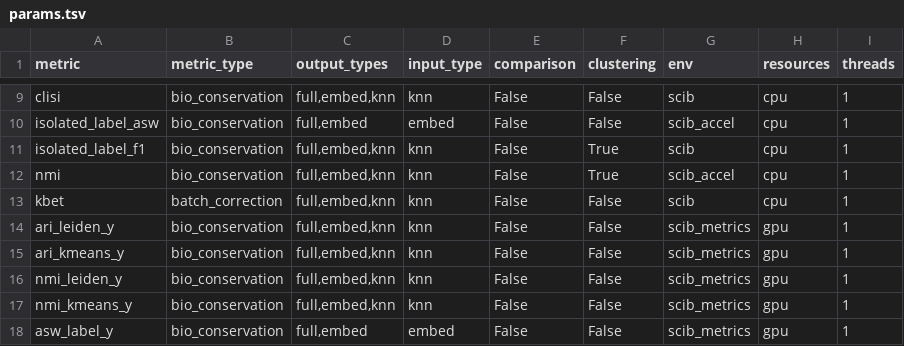
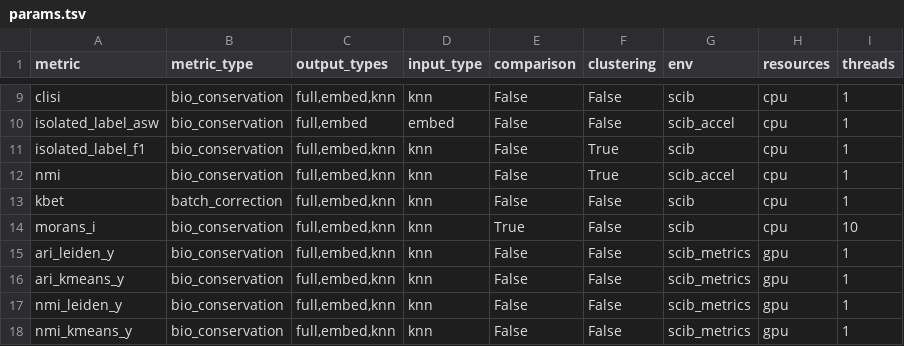
Before and after one commit to HCA-integration/sc-atlasing-toolbox, a TSV file: workflow/metrics/params.tsv, drawn as a sheet; only a part is shown, gaps mark what is left out; the shorter side is filled out with more unchanged rows; the diff names each change by its address in the sheet, - before the commit and + after, or states it on an @@ line.

Commit message:
add hardcoded Moran's I metric

```diff
--- a/workflow/metrics/params.tsv
+++ b/workflow/metrics/params.tsv
+row 14: morans_i | bio_conservation | full,embed,knn | knn | True | False | scib | cpu | 10
```
Also changed, not shown: 4 other files.
